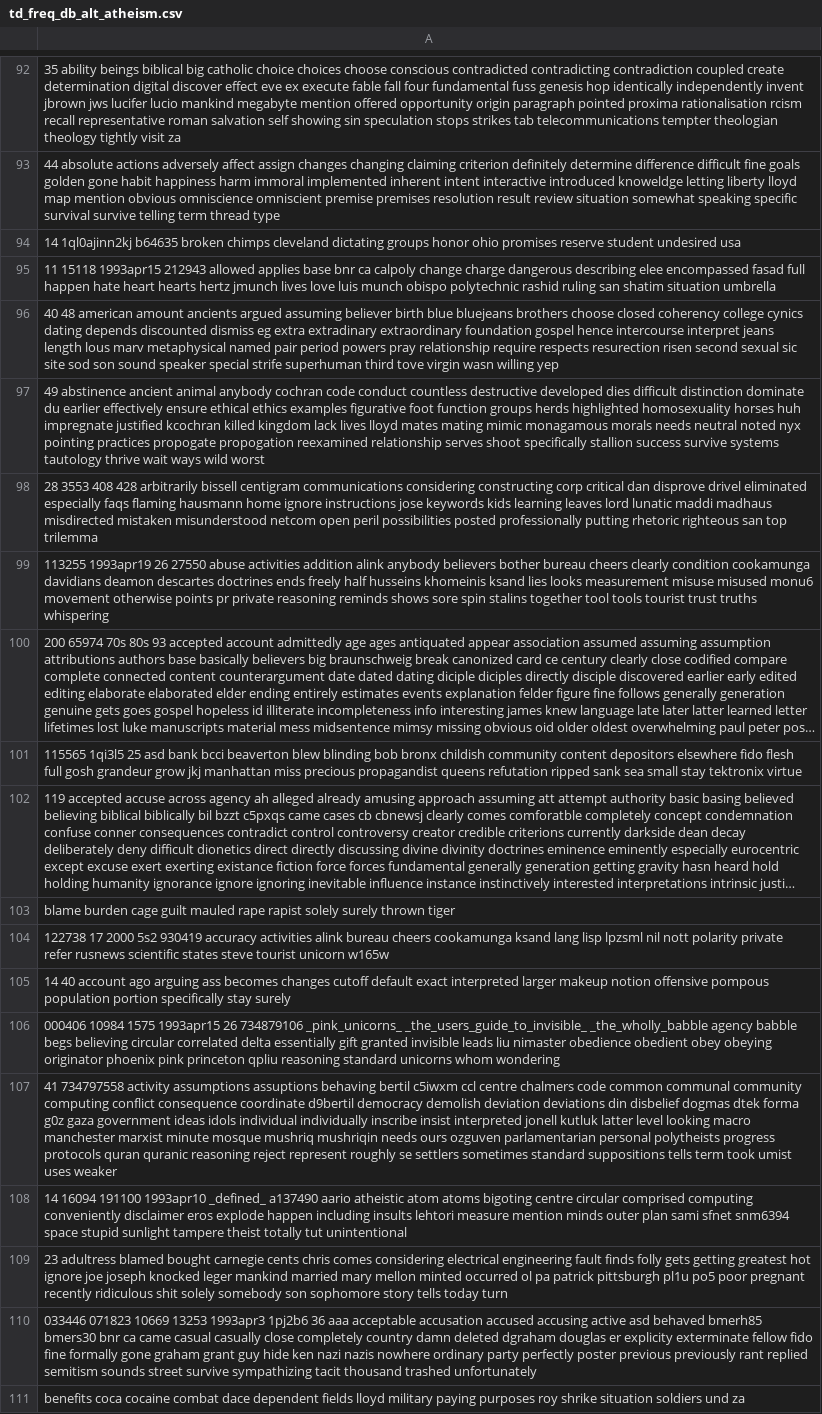
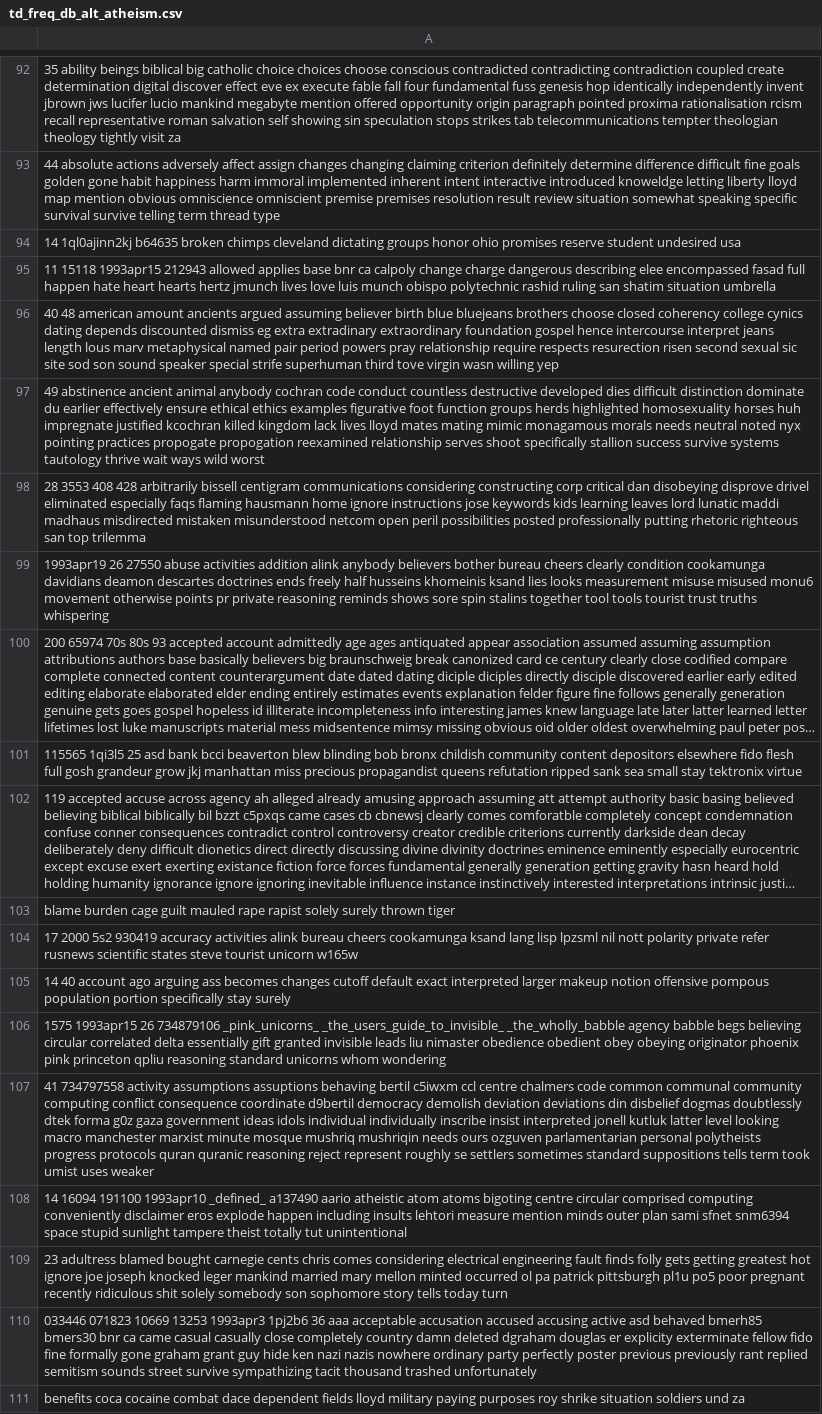
Before and after one commit to scifiengineering/DM2025-Lab1-Exercise-no-fork, a CSV file: td_freq_db_alt_atheism.csv, drawn as a sheet; only a part is shown, gaps mark what is left out; long unchanged cells end in …; the diff covers the shown part only; the diff names each change by its address in the sheet, - before the commit and + after, or states it on an @@ line.

```diff
--- a/td_freq_db_alt_atheism.csv
+++ b/td_freq_db_alt_atheism.csv
-A98: …critical dan disprove drivel…
+A98: …critical dan disobeying disprove drivel…
-A99: 113255 1993apr19 26…
+A99: 1993apr19 26…
-A104: 122738 17 2000…
+A104: 17 2000…
-A106: 000406 10984 1575 1993apr15…
+A106: 1575 1993apr15…
-A107: …disbelief dogmas dtek forma…
+A107: …disbelief dogmas doubtlessly dtek forma…
```
Also changed, not shown: 162 edited cells elsewhere in this file, td_freq_db_comp_graphics.csv, td_freq_db_sci_med.csv, 11 other files.
